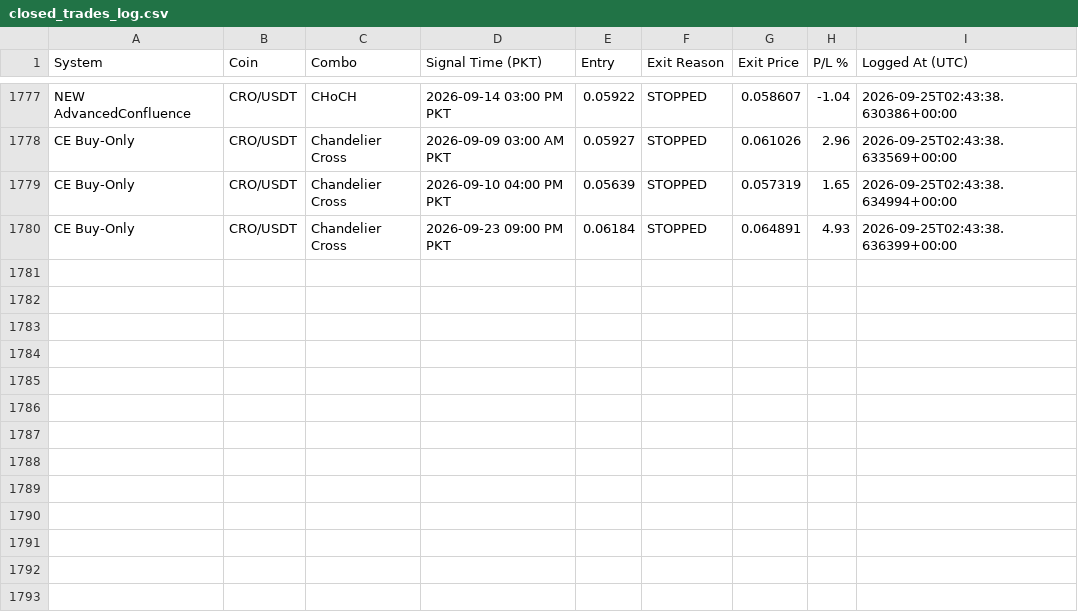
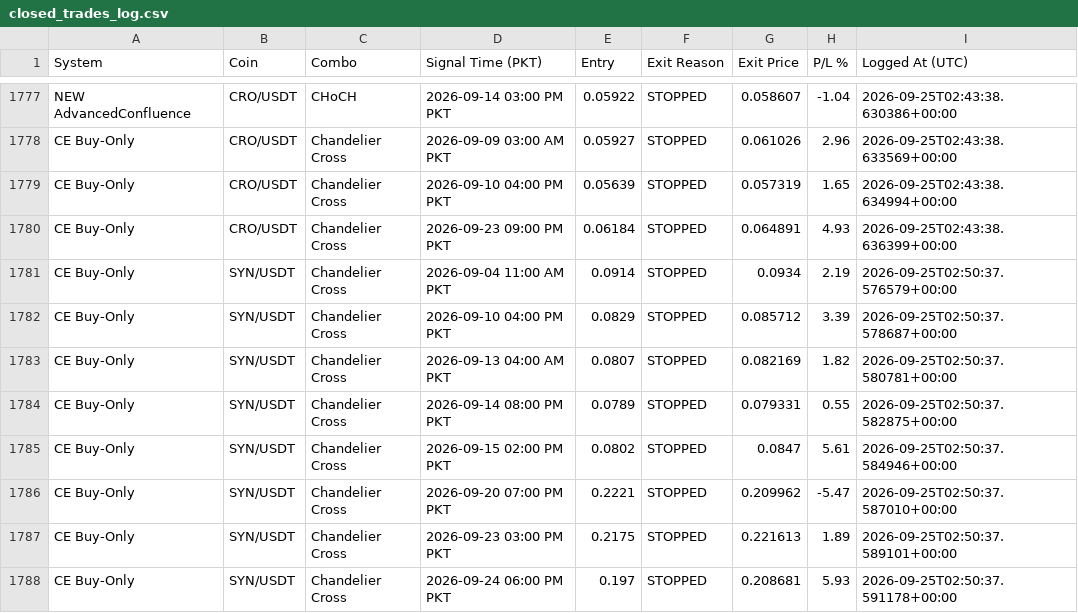
Before and after one commit to Asifali549/Asif-Ali, a CSV file: closed_trades_log.csv, drawn as a sheet; only a part is shown, gaps mark what is left out; the diff names each change by its address in the sheet, - before the commit and + after, or states it on an @@ line.

```diff
--- a/closed_trades_log.csv
+++ b/closed_trades_log.csv
+row 1781: CE Buy-Only | SYN/USDT | Chandelier Cross | 2026-09-04 11:00 AM PKT | 0.0914 | STOPPED | 0.0934 | 2.19 | 2026-09-25T02:50:37.576579+00:00
+row 1782: CE Buy-Only | SYN/USDT | Chandelier Cross | 2026-09-10 04:00 PM PKT | 0.0829 | STOPPED | 0.085712 | 3.39 | 2026-09-25T02:50:37.578687+00:00
+row 1783: CE Buy-Only | SYN/USDT | Chandelier Cross | 2026-09-13 04:00 AM PKT | 0.0807 | STOPPED | 0.082169 | 1.82 | 2026-09-25T02:50:37.580781+00:00
+row 1784: CE Buy-Only | SYN/USDT | Chandelier Cross | 2026-09-14 08:00 PM PKT | 0.0789 | STOPPED | 0.079331 | 0.55 | 2026-09-25T02:50:37.582875+00:00
+row 1785: CE Buy-Only | SYN/USDT | Chandelier Cross | 2026-09-15 02:00 PM PKT | 0.0802 | STOPPED | 0.0847 | 5.61 | 2026-09-25T02:50:37.584946+00:00
+row 1786: CE Buy-Only | SYN/USDT | Chandelier Cross | 2026-09-20 07:00 PM PKT | 0.2221 | STOPPED | 0.209962 | -5.47 | 2026-09-25T02:50:37.587010+00:00
+row 1787: CE Buy-Only | SYN/USDT | Chandelier Cross | 2026-09-23 03:00 PM PKT | 0.2175 | STOPPED | 0.221613 | 1.89 | 2026-09-25T02:50:37.589101+00:00
+row 1788: CE Buy-Only | SYN/USDT | Chandelier Cross | 2026-09-24 06:00 PM PKT | 0.197 | STOPPED | 0.208681 | 5.93 | 2026-09-25T02:50:37.591178+00:00
```
Also changed, not shown: 2 other files.
